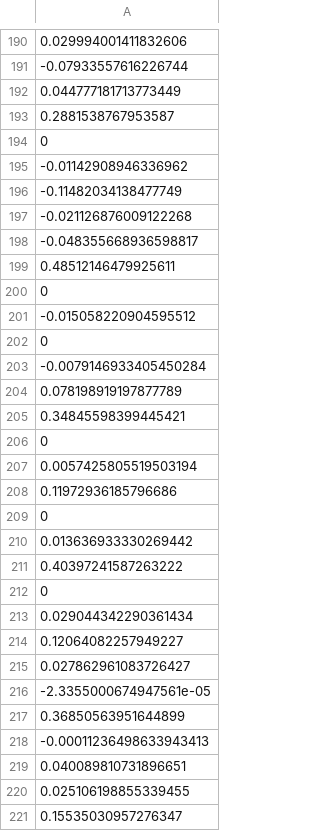
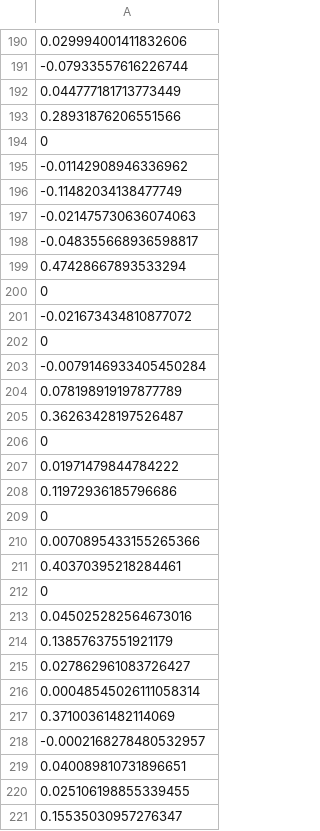
Before and after one commit to turican0/NeuralFin, a CSV file: FB-weight.csv, drawn as a sheet; only a part is shown, gaps mark what is left out; the diff covers the shown part only.

```diff
--- a/FB-weight.csv
+++ b/FB-weight.csv
@@ -192,3 +192,3 @@
 0.044777181713773449
-0.2881538767953587
+0.28931876206551566
 0
@@ -196,7 +196,7 @@
 -0.11482034138477749
--0.021126876009122268
+-0.021475730636074063
 -0.048355668936598817
-0.48512146479925611
+0.47428667893533294
 0
--0.015058220904595512
+-0.021673434810877072
 0
@@ -204,16 +204,16 @@
 0.078198919197877789
-0.34845598399445421
+0.36263428197526487
 0
-0.0057425805519503194
+0.01971479844784222
 0.11972936185796686
 0
-0.013636933330269442
-0.40397241587263222
+0.0070895433155265366
+0.40370395218284461
 0
-0.029044342290361434
-0.12064082257949227
+0.045025282564673016
+0.13857637551921179
 0.027862961083726427
--2.3355000674947561e-05
-0.36850563951644899
--0.00011236498633943413
+0.00048545026111058314
+0.37100361482114069
+-0.0002168278480532957
 0.040089810731896651
```
Also changed, not shown: 139 edited cells elsewhere in this file, 3 other files.
